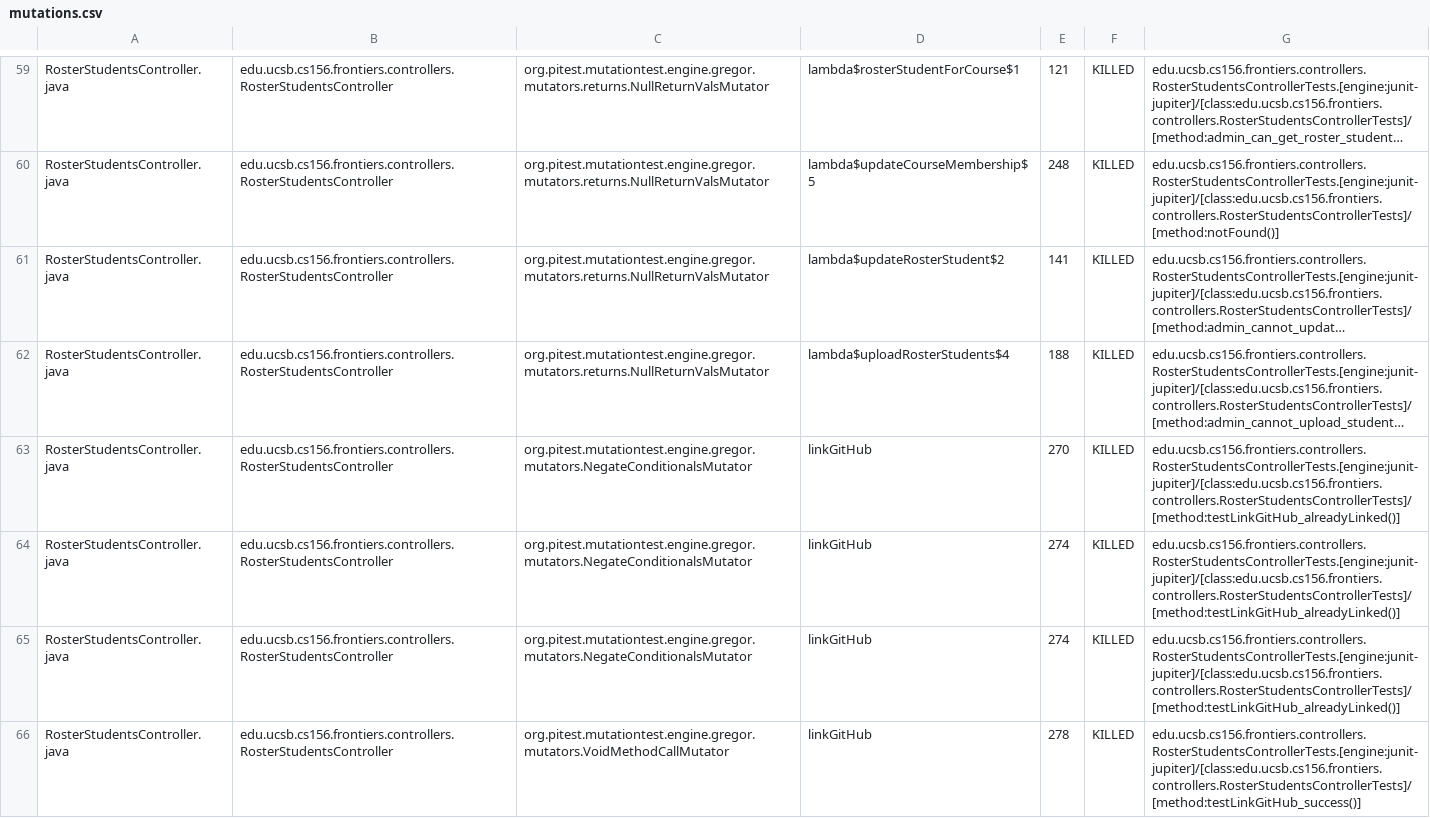
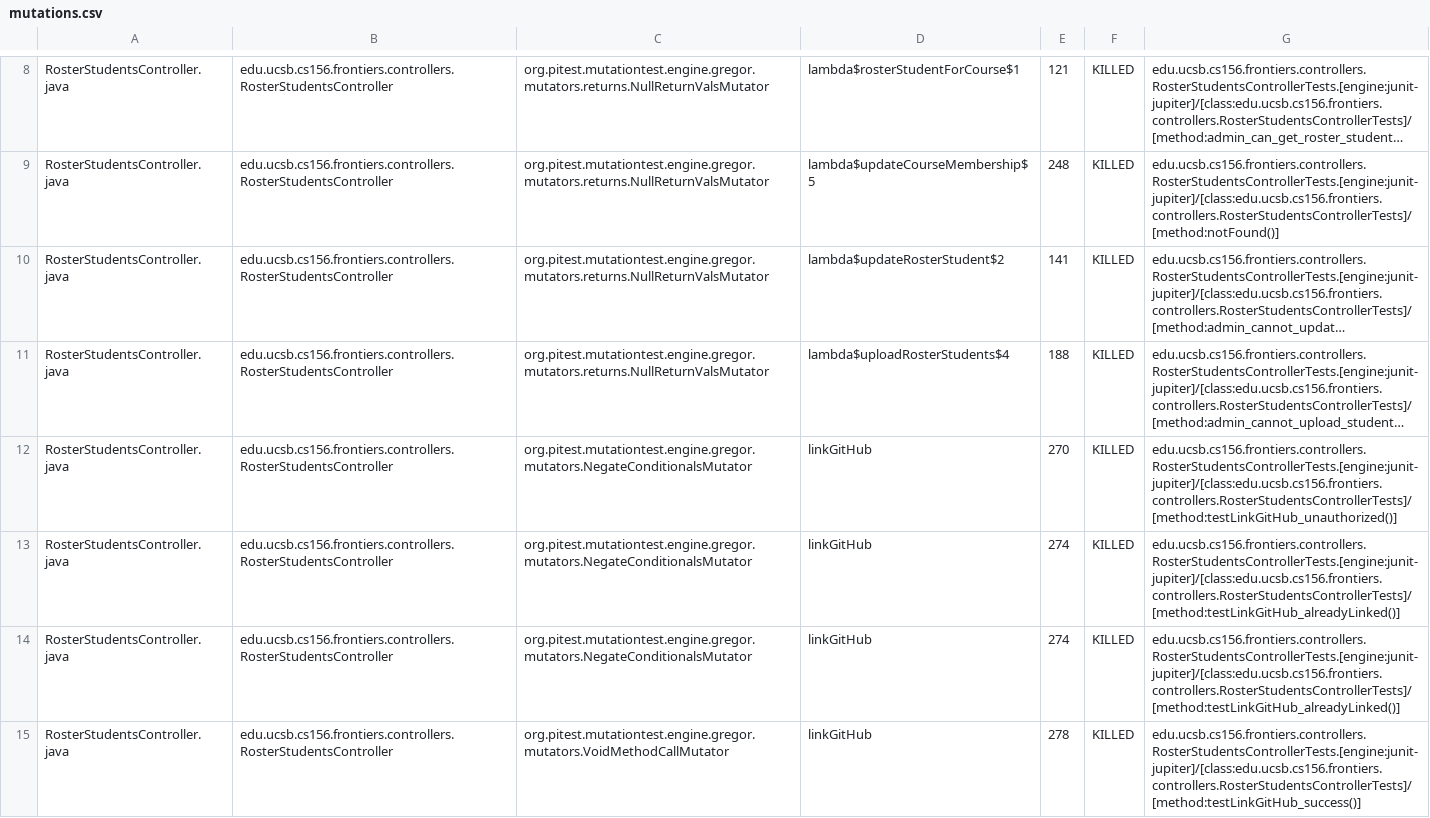
Before and after one commit to ucsb-cs156-s25/proj-frontiers-s25-11, a CSV file: prs/45/pitest/mutations.csv, drawn as a sheet; only a part is shown, gaps mark what is left out; long unchanged cells end in …; addresses are those after the commit; the diff covers the shown part only; the diff names each change by its address in the sheet, - before the commit and + after, or states it on an @@ line.

Commit message:
Deploying to gh-pages from @ ucsb-cs156-s25/proj-frontiers-s25-11@782313c3974f13ecc64b0881b91ee0486d6c9212 🚀

```diff
--- a/prs/45/pitest/mutations.csv
+++ b/prs/45/pitest/mutations.csv
-G12: edu.ucsb.cs156.frontiers.controllers.RosterStudentsControllerTests.[engine:junit-jupiter]/[class:edu.ucsb.cs156.frontiers.controllers.RosterStudentsControllerTests]/[method:testLinkGitHub_alreadyLinked()]
+G12: edu.ucsb.cs156.frontiers.controllers.RosterStudentsControllerTests.[engine:junit-jupiter]/[class:edu.ucsb.cs156.frontiers.controllers.RosterStudentsControllerTests]/[method:testLinkGitHub_unauthorized()]
```
Also changed, not shown: 6 added rows, 6 removed rows, 105 moved rows and 2 edited cells elsewhere in this file, 33 other files.
